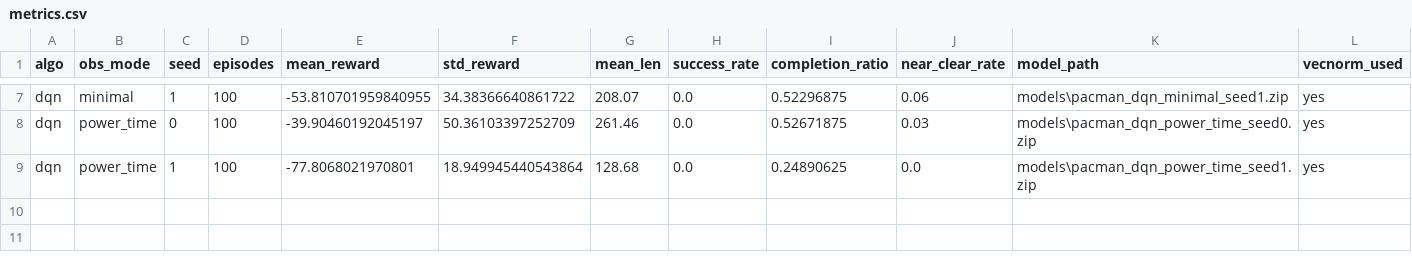
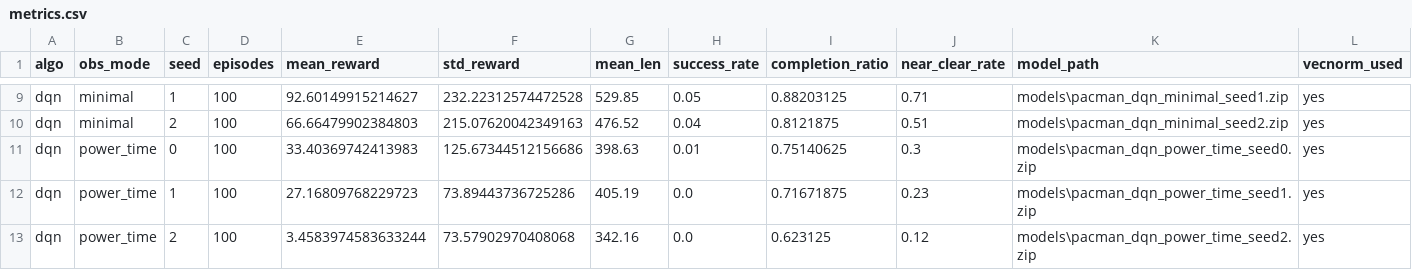
Before and after one commit to AlejandroSuau/tfm-rl-state-complexity, a CSV file: experiments/dqn/metrics.csv, drawn as a sheet; only a part is shown, gaps mark what is left out; addresses are those after the commit; the diff covers the shown part only; the diff names each change by its address in the sheet, - before the commit and + after, or states it on an @@ line.

```diff
--- a/experiments/dqn/metrics.csv
+++ b/experiments/dqn/metrics.csv
-E9 (mean_reward): -53.810701959840955
+E9 (mean_reward): 92.60149915214627
-F9 (std_reward): 34.38366640861722
+F9 (std_reward): 232.22312574472528
-G9 (mean_len): 208.07
+G9 (mean_len): 529.85
-H9 (success_rate): 0.0
+H9 (success_rate): 0.05
-I9 (completion_ratio): 0.52296875
+I9 (completion_ratio): 0.88203125
-J9 (near_clear_rate): 0.06
+J9 (near_clear_rate): 0.71
+row 10: dqn | minimal | 2 | 100 | 66.66479902384803 | 215.07620042349163 | 476.52 | 0.04 | 0.8121875 | 0.51 | models\pacman_dqn_minimal_seed2.zip | yes
-E11 (mean_reward): -39.90460192045197
+E11 (mean_reward): 33.40369742413983
-F11 (std_reward): 50.36103397252709
+F11 (std_reward): 125.67344512156686
-G11 (mean_len): 261.46
+G11 (mean_len): 398.63
-H11 (success_rate): 0.0
+H11 (success_rate): 0.01
-I11 (completion_ratio): 0.52671875
+I11 (completion_ratio): 0.75140625
-J11 (near_clear_rate): 0.03
+J11 (near_clear_rate): 0.3
-E12 (mean_reward): -77.8068021970801
+E12 (mean_reward): 27.16809768229723
-F12 (std_reward): 18.949945440543864
+F12 (std_reward): 73.89443736725286
-G12 (mean_len): 128.68
+G12 (mean_len): 405.19
-I12 (completion_ratio): 0.24890625
+I12 (completion_ratio): 0.71671875
-J12 (near_clear_rate): 0.0
+J12 (near_clear_rate): 0.23
+row 13: dqn | power_time | 2 | 100 | 3.4583974583633244 | 73.57902970408068 | 342.16 | 0.0 | 0.623125 | 0.12 | models\pacman_dqn_power_time_seed2.zip | yes
```
Also changed, not shown: 2 added rows and 27 edited cells elsewhere in this file, experiments/a2c/metrics.csv, experiments/metrics.csv, 16 other files.
